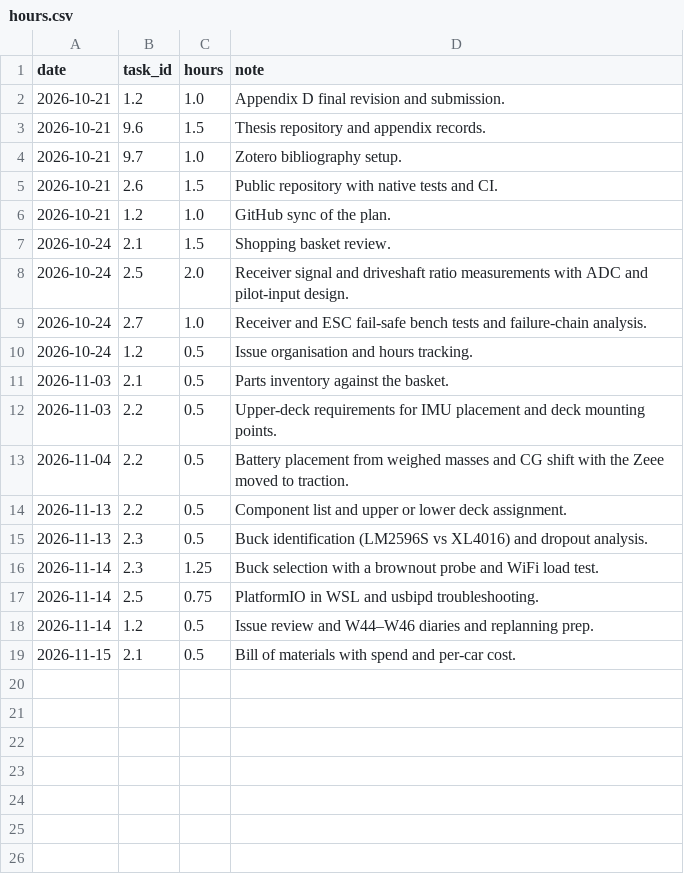
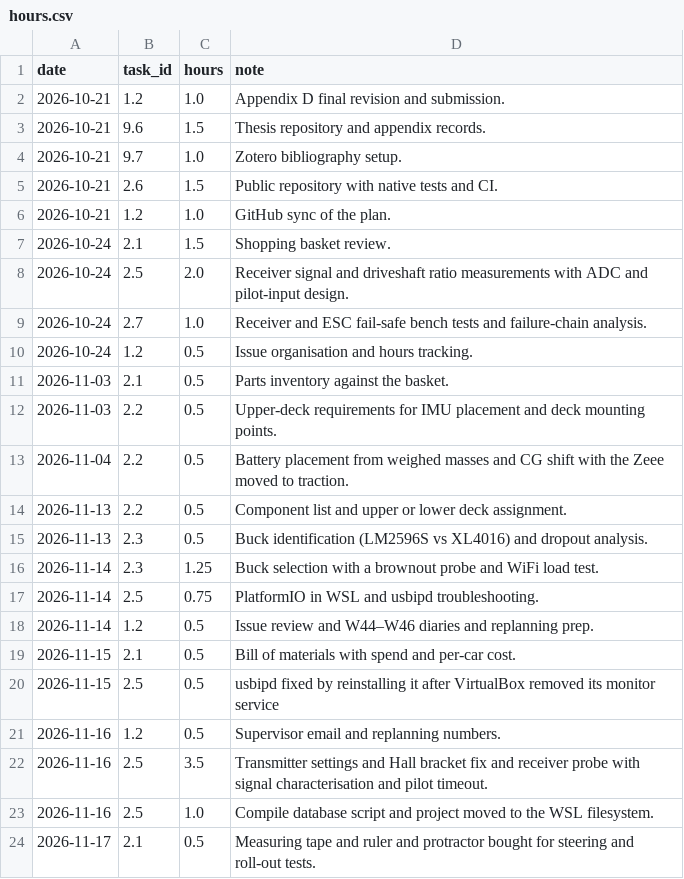
Before and after one commit to HuguitoH/proprioceptive-stability-rc, a CSV file: log/hours.csv, drawn as a sheet; the diff names each change by its address in the sheet, - before the commit and + after, or states it on an @@ line.

Commit message:
chore(log): hours for week 47 (#57)

```diff
--- a/log/hours.csv
+++ b/log/hours.csv
+row 20: 2026-11-15 | 2.5 | 0.5 | usbipd fixed by reinstalling it after VirtualBox removed its monitor service
+row 21: 2026-11-16 | 1.2 | 0.5 | Supervisor email and replanning numbers.
+row 22: 2026-11-16 | 2.5 | 3.5 | Transmitter settings and Hall bracket fix and receiver probe with signal characterisation and pilot timeout.
+row 23: 2026-11-16 | 2.5 | 1.0 | Compile database script and project moved to the WSL filesystem.
+row 24: 2026-11-17 | 2.1 | 0.5 | Measuring tape and ruler and protractor bought for steering and roll-out tests.
```
